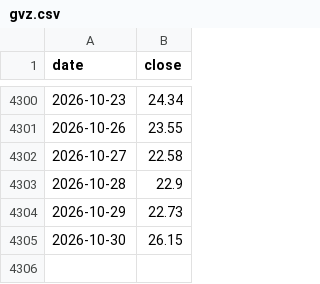
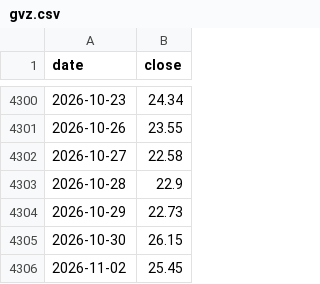
Before and after one commit to Allenvip1/G-F-U-T, a CSV file: data/gvz.csv, drawn as a sheet; only a part is shown, gaps mark what is left out.

```diff
--- a/data/gvz.csv
+++ b/data/gvz.csv
@@ -4305 +4305,2 @@ date,close
 2026-10-30,26.15
+2026-11-02,25.45
```
Also changed, not shown: data/futures_oi.csv, data/futures_total.csv, 4 other files.
